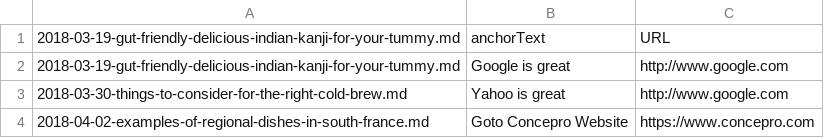
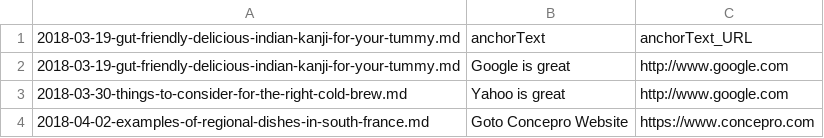
Before and after one commit to abhishek-paliwal/Bash-Scripts-To-Make-Life-Easier, a CSV file: mggk_bash_scripts/_REQUIREMENT_FILES_MGGK/509-REQUIREMENT-FILE-COMMA_SEPARATED.CSV, drawn as a sheet.

Commit message:
Minor text changed.

```diff
--- a/mggk_bash_scripts/_REQUIREMENT_FILES_MGGK/509-REQUIREMENT-FILE-COMMA_SEPARATED.CSV
+++ b/mggk_bash_scripts/_REQUIREMENT_FILES_MGGK/509-REQUIREMENT-FILE-COMMA_SEPARATED.CSV
@@ -1,2 +1,2 @@
-2018-03-19-gut-friendly-delicious-indian-kanji-for-your-tummy.md, anchorText, URL
+2018-03-19-gut-friendly-delicious-indian-kanji-for-your-tummy.md, anchorText, anchorText_URL
 2018-03-19-gut-friendly-delicious-indian-kanji-for-your-tummy.md, Google is great, http://www.google.com
```
Also changed, not shown: 1 other file.
